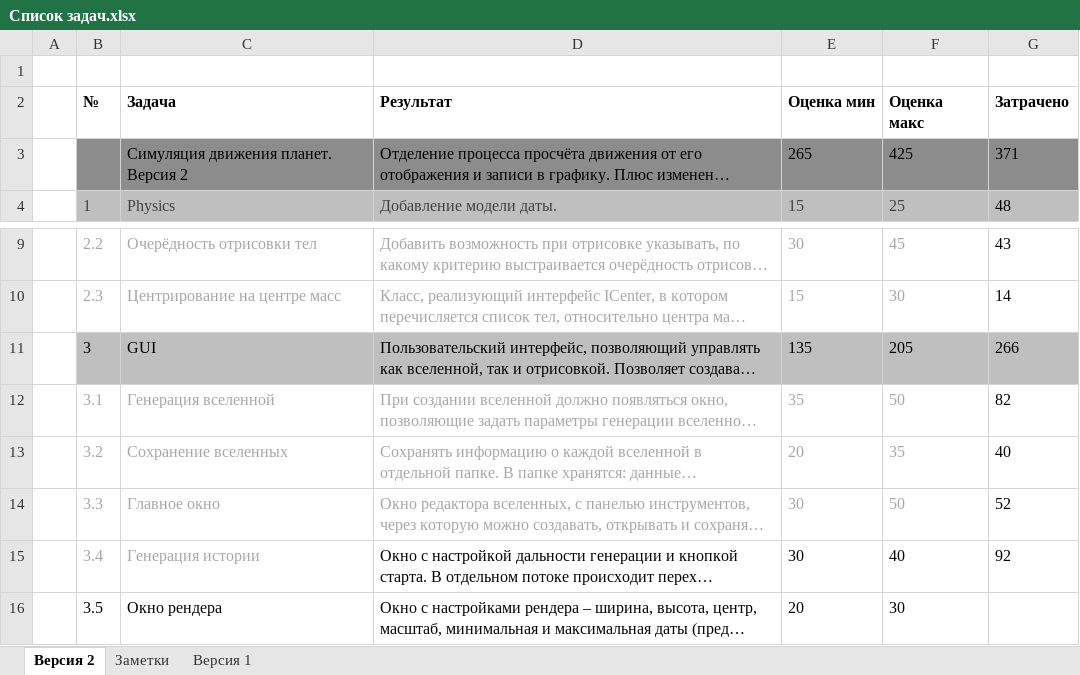
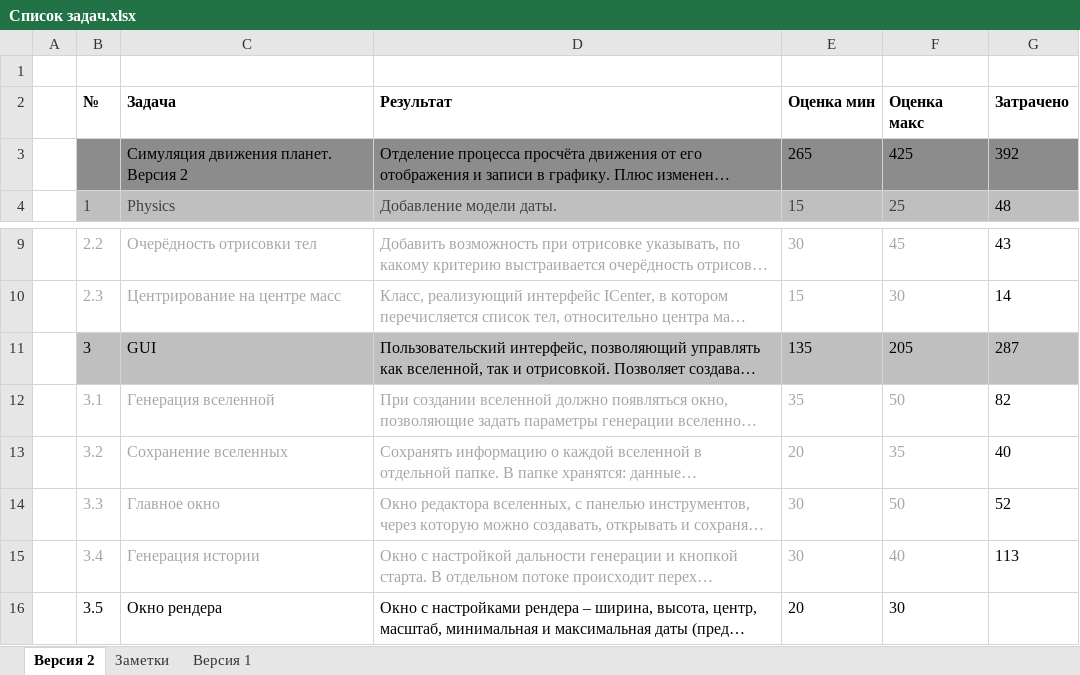
Before and after one commit to NeaEnot/NGS, an Excel workbook: Список задач.xlsx, sheet Версия 2, drawn as a sheet; only a part is shown, gaps mark what is left out; long unchanged cells end in …; values as stored, in another font and other column widths than the file's, no borders; the diff names each change by its address in the sheet, - before the commit and + after, or states it on an @@ line.

```diff
--- a/Список задач.xlsx (sheet Версия 2)
+++ b/Список задач.xlsx (sheet Версия 2)
-G3 (Затрачено): 371
+G3 (Затрачено): 392
-G11 (Затрачено): 266
+G11 (Затрачено): 287
-D15:F15 text colour: black
+D15:F15 text colour: #A6A6A6
-G15 (Затрачено): 92
+G15 (Затрачено): 113
```
Also changed, not shown: 7 other files.
